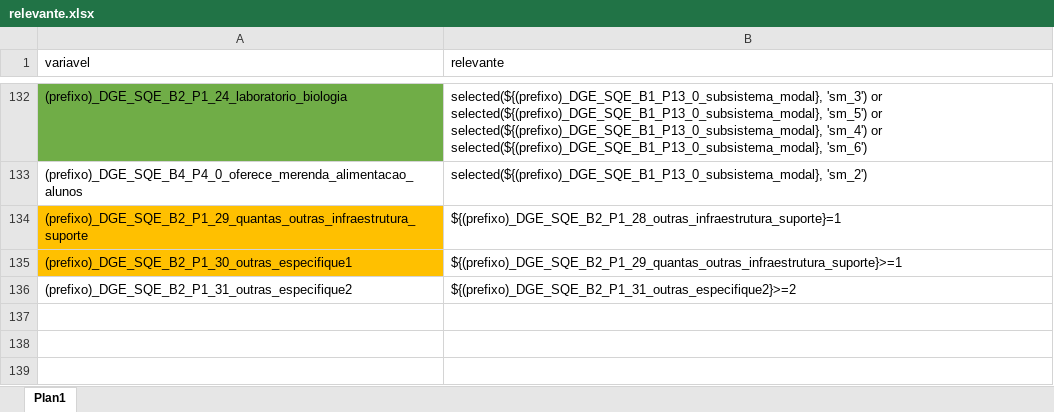
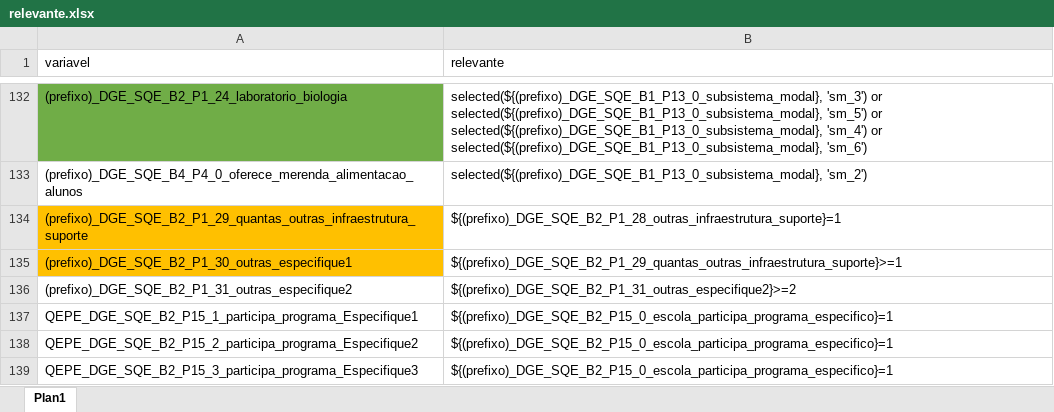
Before and after one commit to ivanydev/conversor-pat2, an Excel workbook: relevante.xlsx, sheet Plan1, drawn as a sheet; only a part is shown, gaps mark what is left out; values as stored, in another font and other column widths than the file's, no borders; conditional formats not drawn; the diff names each change by its address in the sheet, - before the commit and + after, or states it on an @@ line.

Commit message:
Add files via upload
adiionei relevante para programa específico

```diff
--- a/relevante.xlsx (sheet Plan1)
+++ b/relevante.xlsx (sheet Plan1)
+row 137: QEPE_DGE_SQE_B2_P15_1_participa_programa_Especifique1 | ${(prefixo)_DGE_SQE_B2_P15_0_escola_participa_programa_especifico}=1
+row 138: QEPE_DGE_SQE_B2_P15_2_participa_programa_Especifique2 | ${(prefixo)_DGE_SQE_B2_P15_0_escola_participa_programa_especifico}=1
+row 139: QEPE_DGE_SQE_B2_P15_3_participa_programa_Especifique3 | ${(prefixo)_DGE_SQE_B2_P15_0_escola_participa_programa_especifico}=1
```
